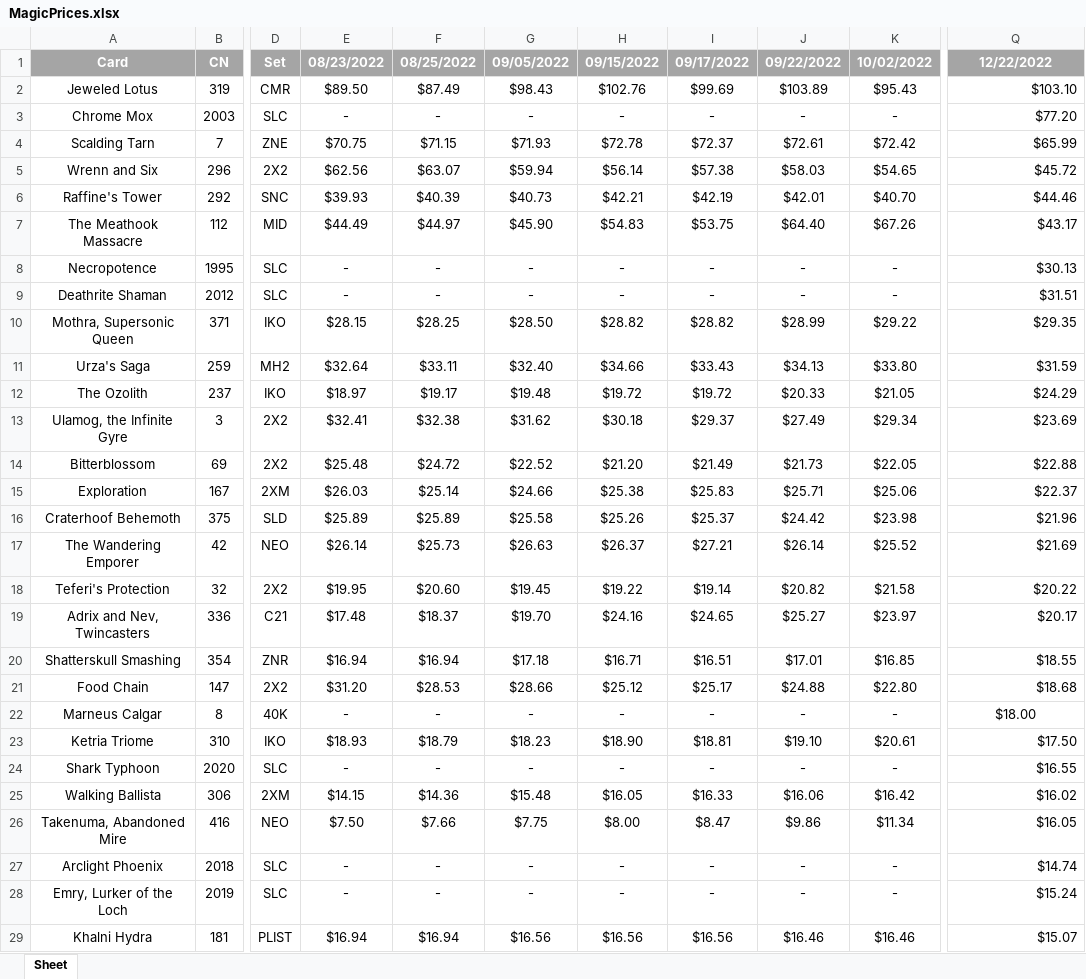
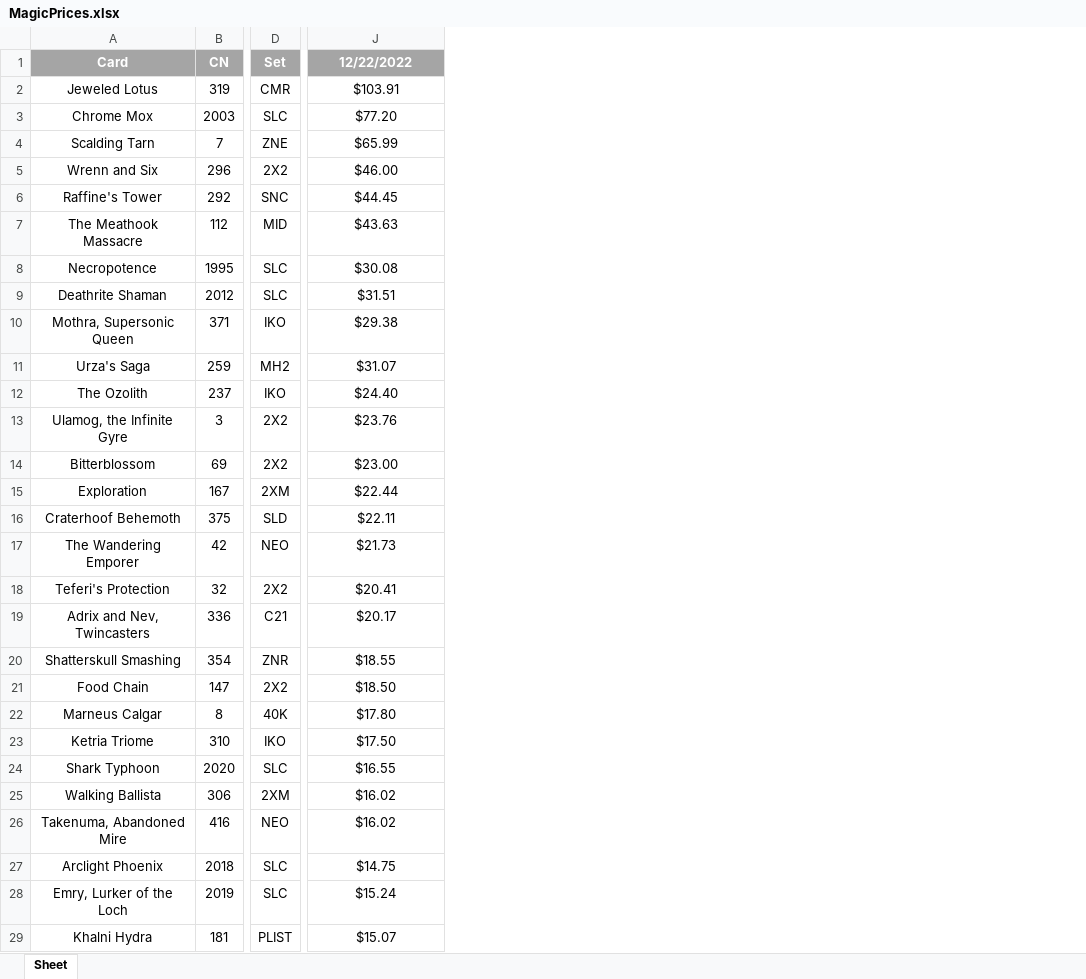
Before and after one commit to Skirtle/Magic-Pricing, an Excel workbook: MagicPrices.xlsx, sheet Sheet, drawn as a sheet; only a part is shown, gaps mark what is left out; values as stored, in another font and other column widths than the file's, no borders; removed rows and columns are numbered as before the commit, all else as after; the diff covers the shown part only; the diff names each change by its address in the sheet, - before the commit and + after, or states it on an @@ line.

Commit message:
Update MagicPrices.xlsx

```diff
--- a/MagicPrices.xlsx (sheet Sheet)
+++ b/MagicPrices.xlsx (sheet Sheet)
-column E, rows 1-29: 08/23/2022 | $89.50 | - | $70.75 | $62.56 | $39.93 | $44.49 | - | - | $28.15 | $32.64 | $18.97 | $32.41 | $25.48 | $26.03 | $25.89 | $26.14 | $19.95 | $17.48 | $16.94 | $31.20 | - | $18.93 | - | $14.15 | $7.50 | - | - | $16.94
-column F, rows 1-29: 08/25/2022 | $87.49 | - | $71.15 | $63.07 | $40.39 | $44.97 | - | - | $28.25 | $33.11 | $19.17 | $32.38 | $24.72 | $25.14 | $25.89 | $25.73 | $20.60 | $18.37 | $16.94 | $28.53 | - | $18.79 | - | $14.36 | $7.66 | - | - | $16.94
-column G, rows 1-29: 09/05/2022 | $98.43 | - | $71.93 | $59.94 | $40.73 | $45.90 | - | - | $28.50 | $32.40 | $19.48 | $31.62 | $22.52 | $24.66 | $25.58 | $26.63 | $19.45 | $19.70 | $17.18 | $28.66 | - | $18.23 | - | $15.48 | $7.75 | - | - | $16.56
-column H, rows 1-29: 09/15/2022 | $102.76 | - | $72.78 | $56.14 | $42.21 | $54.83 | - | - | $28.82 | $34.66 | $19.72 | $30.18 | $21.20 | $25.38 | $25.26 | $26.37 | $19.22 | $24.16 | $16.71 | $25.12 | - | $18.90 | - | $16.05 | $8.00 | - | - | $16.56
-column I, rows 1-29: 09/17/2022 | $99.69 | - | $72.37 | $57.38 | $42.19 | $53.75 | - | - | $28.82 | $33.43 | $19.72 | $29.37 | $21.49 | $25.83 | $25.37 | $27.21 | $19.14 | $24.65 | $16.51 | $25.17 | - | $18.81 | - | $16.33 | $8.47 | - | - | $16.56
-column J, rows 1-29: 09/22/2022 | $103.89 | - | $72.61 | $58.03 | $42.01 | $64.40 | - | - | $28.99 | $34.13 | $20.33 | $27.49 | $21.73 | $25.71 | $24.42 | $26.14 | $20.82 | $25.27 | $17.01 | $24.88 | - | $19.10 | - | $16.06 | $9.86 | - | - | $16.46
-column K, rows 1-29: 10/02/2022 | $95.43 | - | $72.42 | $54.65 | $40.70 | $67.26 | - | - | $29.22 | $33.80 | $21.05 | $29.34 | $22.05 | $25.06 | $23.98 | $25.52 | $21.58 | $23.97 | $16.85 | $22.80 | - | $20.61 | - | $16.42 | $11.34 | - | - | $16.46
-J2: $103.10
+J2: $103.91
-J2:J21 alignment: right
+J2:J21 alignment: center
-J5: $45.72
+J5: $46.00
-J6: $44.46
+J6: $44.45
-J7: $43.17
+J7: $43.63
-J8: $30.13
+J8: $30.08
-J10: $29.35
+J10: $29.38
-J11: $31.59
+J11: $31.07
-J12: $24.29
+J12: $24.40
-J13: $23.69
+J13: $23.76
-J14: $22.88
+J14: $23.00
-J15: $22.37
+J15: $22.44
-J16: $21.96
+J16: $22.11
-J17: $21.69
+J17: $21.73
-J18: $20.22
+J18: $20.41
-J21: $18.68
+J21: $18.50
-J22: $18.00
+J22: $17.80
-J23:J29 alignment: right
+J23:J29 alignment: center
-J26: $16.05
+J26: $16.02
-J27: $14.74
+J27: $14.75
```
Also changed, not shown: 124 edited cells and cell formats elsewhere in this sheet.
